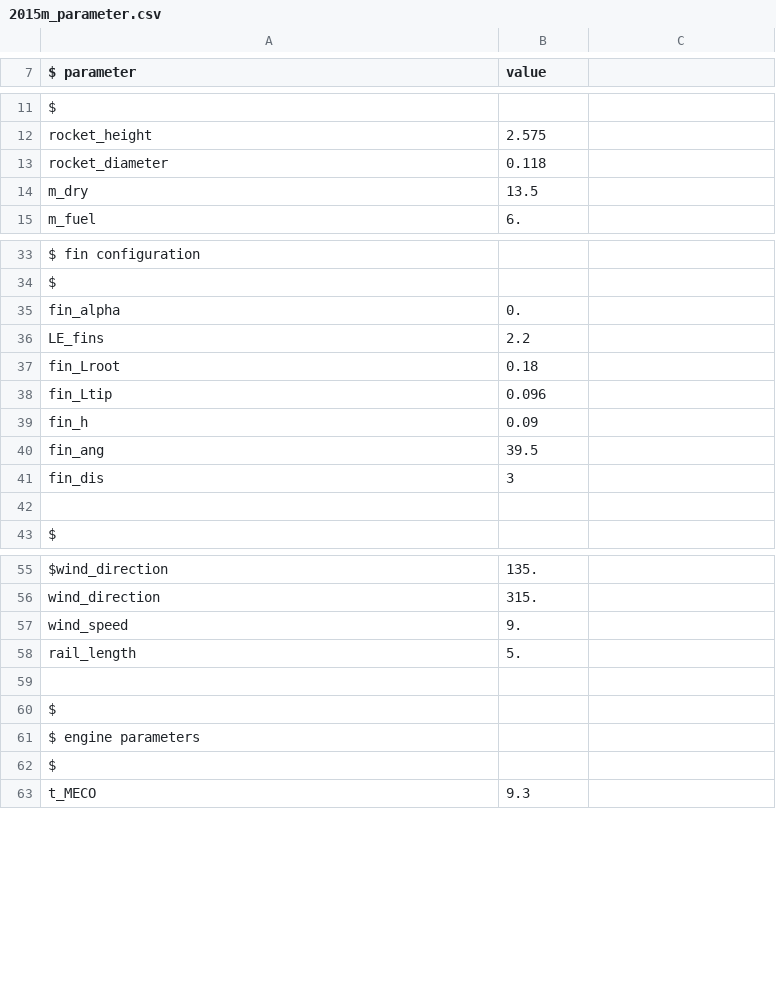
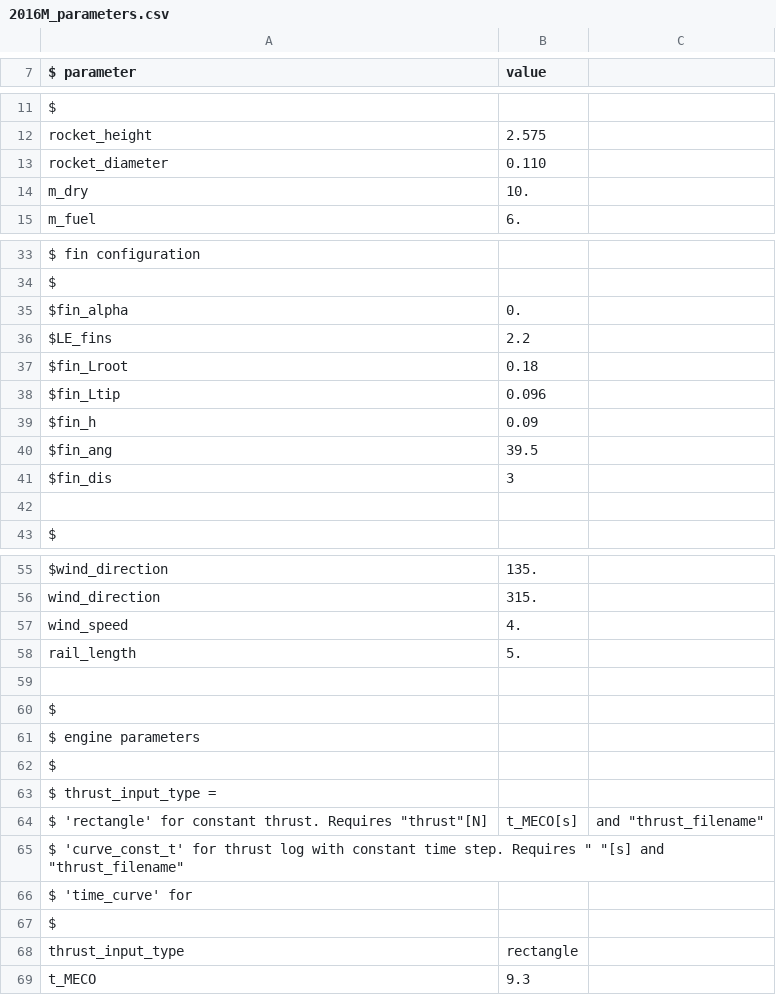
Before and after one commit to yamamotsu/TrajecSimu, a CSV file: Parameters_csv/2016M_parameters.csv (was 2015m_parameter.csv), drawn as a sheet; only a part is shown, gaps mark what is left out.

```diff
--- a/2015m_parameter.csv
+++ b/Parameters_csv/2016M_parameters.csv
@@ -12,4 +12,4 @@ $
 rocket_height, 2.575
-rocket_diameter, 0.118
-m_dry, 13.5
+rocket_diameter, 0.110
+m_dry, 10.
 m_fuel, 6.
@@ -34,9 +34,9 @@ $ fin configuration
 $
-fin_alpha, 0.
-LE_fins, 2.2
-fin_Lroot, 0.18
-fin_Ltip, 0.096
-fin_h, 0.09
-fin_ang, 39.5
-fin_dis, 3
+$fin_alpha, 0.
+$LE_fins, 2.2
+$fin_Lroot, 0.18
+$fin_Ltip, 0.096
+$fin_h, 0.09
+$fin_ang, 39.5
+$fin_dis, 3
 
@@ -56,3 +56,3 @@ $wind_direction, 135.
 wind_direction, 315.
-wind_speed, 9.
+wind_speed, 4.
 rail_length, 5.
@@ -62,2 +62,8 @@ $ engine parameters
 $
+$ thrust_input_type =
+$	'rectangle'     for constant thrust. Requires "thrust"[N], "t_MECO"[s], and "thrust_filename"
+$ 	'curve_const_t' for thrust log with constant time step. Requires "  "[s] and "thrust_filename"
+$   'time_curve'    for
+$
+thrust_input_type,rectangle
 t_MECO, 9.3
```
Also changed, not shown: 32 other files.
